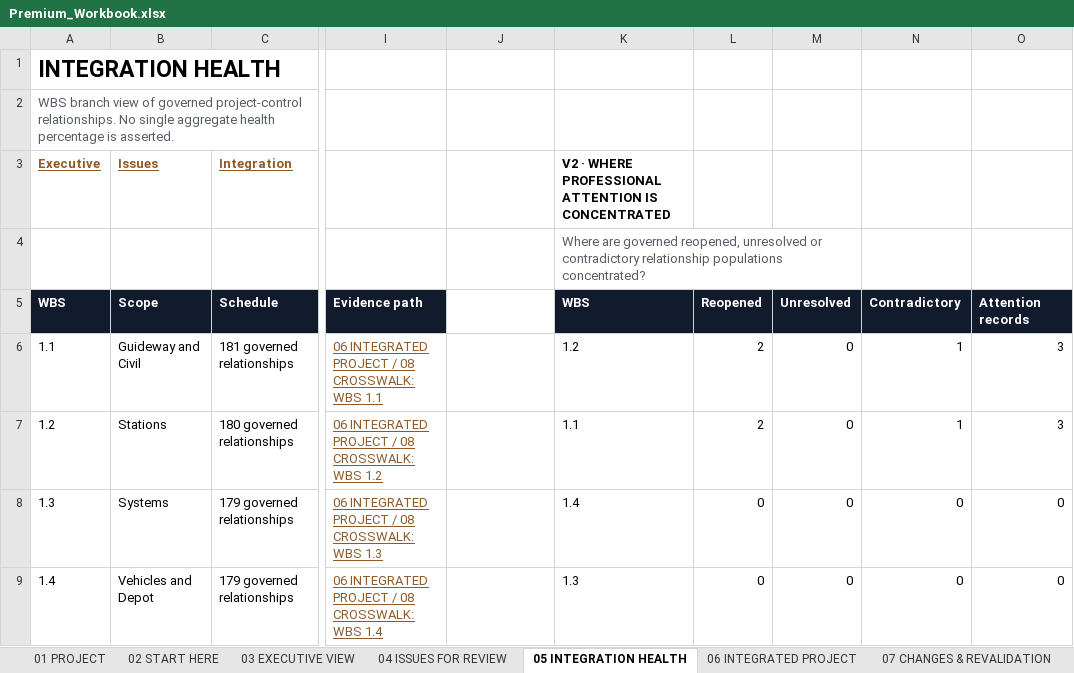
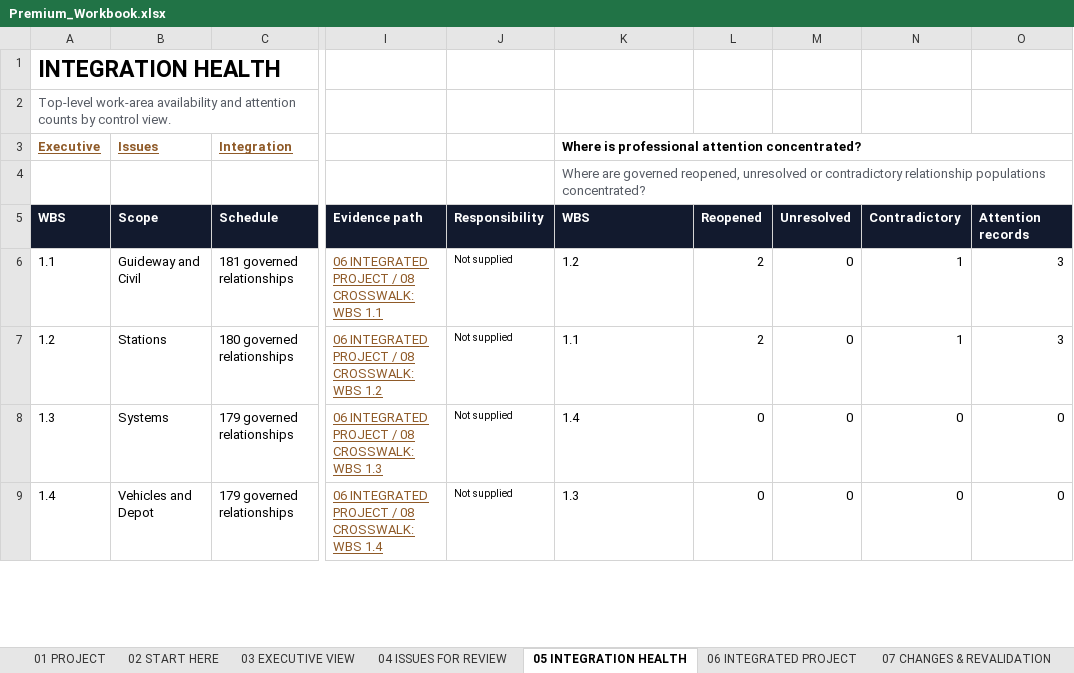
Before and after one commit to ZP-Projects/wbs-link, an Excel workbook: docs/examples/harbourlink/cycle2/Premium_Workbook.xlsx, sheet 05 INTEGRATION HEALTH, drawn as a sheet; only a part is shown, gaps mark what is left out; values as stored, in another font and other column widths than the file's, no borders; conditional formats not drawn; removed rows and columns are numbered as before the commit, all else as after; the diff covers the shown part only; the diff names each change by its address in the sheet, - before the commit and + after, or states it on an @@ line.

```diff
--- a/docs/examples/harbourlink/cycle2/Premium_Workbook.xlsx (sheet 05 INTEGRATION HEALTH)
+++ b/docs/examples/harbourlink/cycle2/Premium_Workbook.xlsx (sheet 05 INTEGRATION HEALTH)
-A2 (Executive): WBS branch view of governed project-control relationships. No single aggregate health percentage is asserted.
+A2 (Executive): Top-level work-area availability and attention counts by control view.
-K3: V2 · WHERE PROFESSIONAL ATTENTION IS CONCENTRATED
+K3: Where is professional attention concentrated?
+K3:O3 merged
-K4:M4 merged
+K4:O4 merged
-J5: (empty)
+J5: Responsibility
-J5 fill: none
+J5 fill: #121A2E
-J6:J9: (empty)
+J6:J9: Not supplied
```
Also changed, not shown: 2 added rows, 2 removed rows, 52 edited cells, cell formats and merged cells elsewhere in this sheet, sheet 02 START HERE, sheet 03 EXECUTIVE VIEW, sheet 11 SOURCES & PROVENANCE, sheet SUMMARY, sheet 12 ASSURANCE, sheet UNRESOLVED, 8 more sheets, charts or pictures, docs/examples/harbourlink/cycle1/Premium_Workbook.xlsx, 39 other files.
